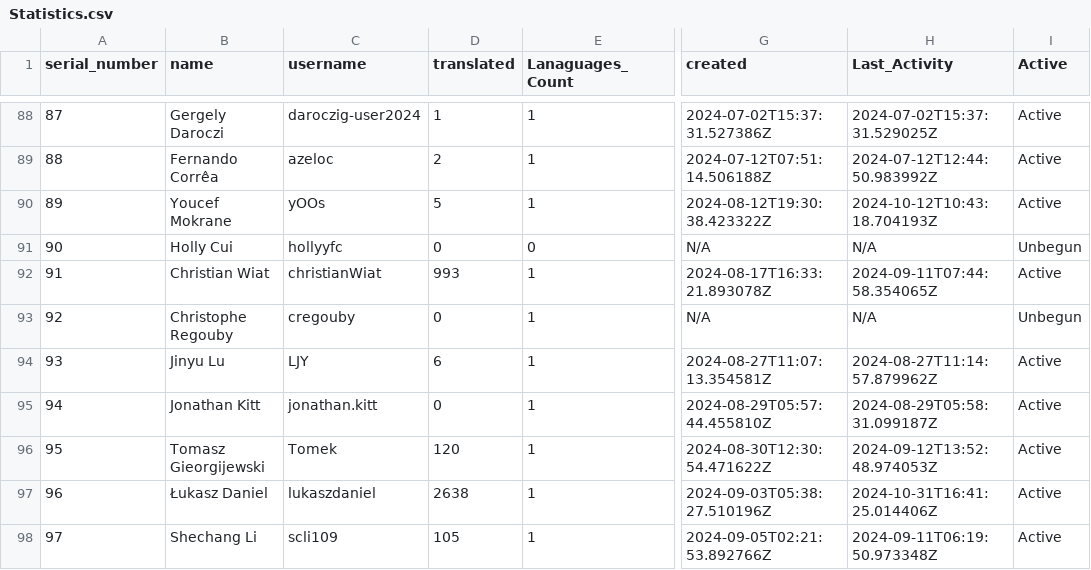
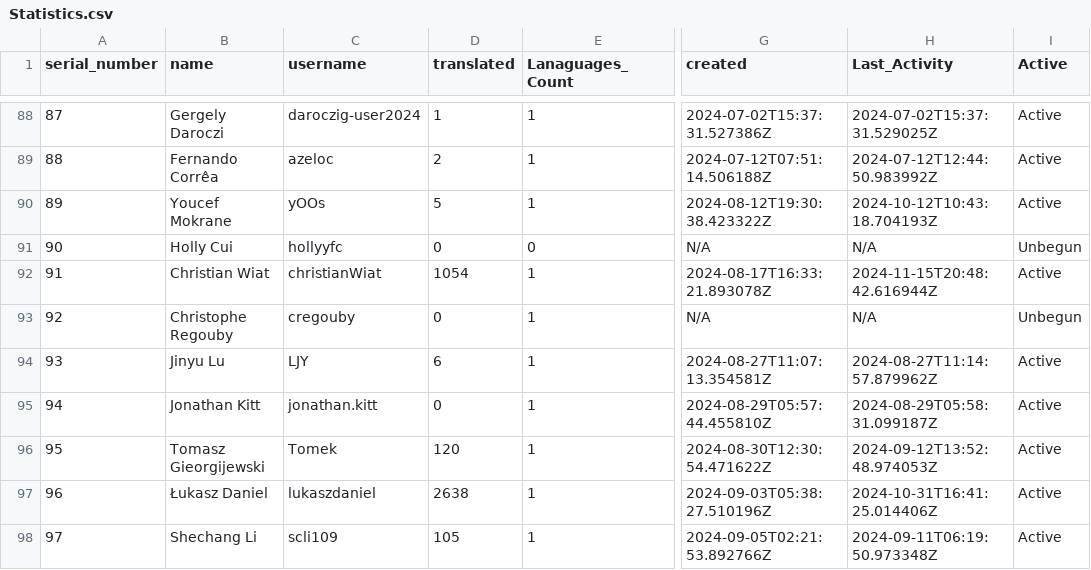
Before and after one commit to shrish-shete20/weblate, a CSV file: User Statistics/Statistics.csv, drawn as a sheet; only a part is shown, gaps mark what is left out; the diff names each change by its address in the sheet, - before the commit and + after, or states it on an @@ line.

Commit message:
Updated users Csv

```diff
--- a/User Statistics/Statistics.csv
+++ b/User Statistics/Statistics.csv
-D92 (translated): 993
+D92 (translated): 1054
-H92 (Last_Activity): 2024-09-11T07:44:58.354065Z
+H92 (Last_Activity): 2024-11-15T20:48:42.616944Z
```
